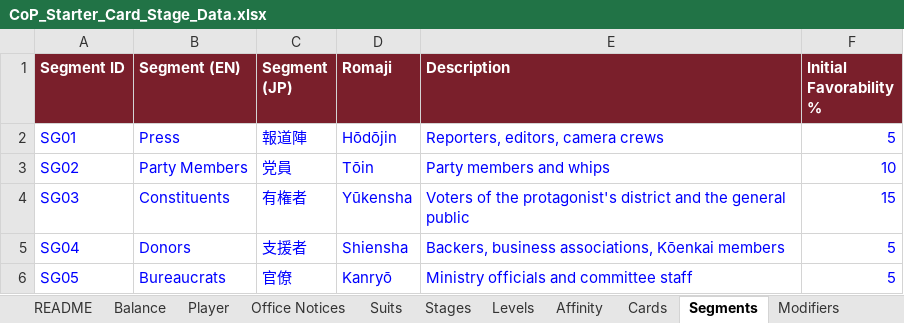
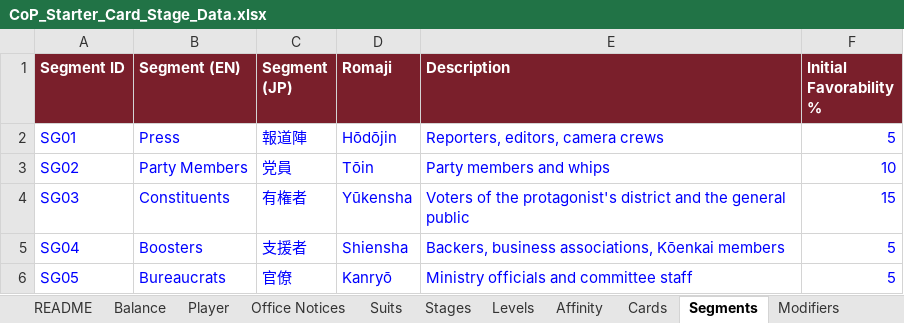
Before and after one commit to Lotusmonogatari/CoP-Deckbuilder, an Excel workbook: design/CoP_Starter_Card_Stage_Data.xlsx, sheet Segments, drawn as a sheet; values as stored, in another font and other column widths than the file's, no borders; the diff names each change by its address in the sheet, - before the commit and + after, or states it on an @@ line.

```diff
--- a/design/CoP_Starter_Card_Stage_Data.xlsx (sheet Segments)
+++ b/design/CoP_Starter_Card_Stage_Data.xlsx (sheet Segments)
-B5 (Segment (EN)): Donors
+B5 (Segment (EN)): Boosters
```
Also changed, not shown: sheet Text, sheet Modifiers, sheet Cards, sheet Stages, 13 other files.
